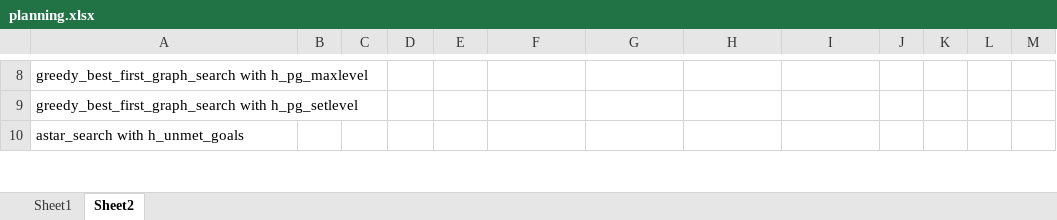
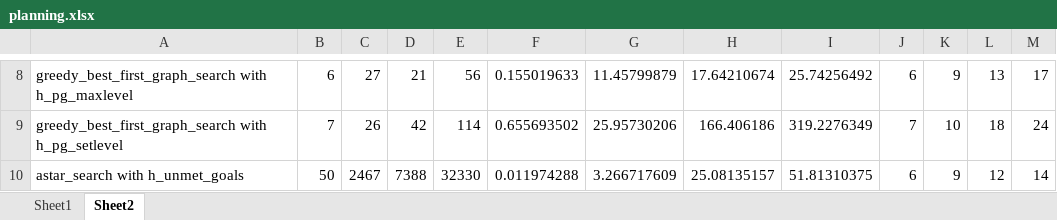
Before and after one commit to duclinhfetel/artificial-intelligence, an Excel workbook: Projects/2_Classical Planning/planning.xlsx, sheet Sheet2, drawn as a sheet; only a part is shown, gaps mark what is left out; values as stored, in another font and other column widths than the file's, no borders; the diff covers the shown part only; the diff names each change by its address in the sheet, - before the commit and + after, or states it on an @@ line.

```diff
--- a/Projects/2_Classical Planning/planning.xlsx (sheet Sheet2)
+++ b/Projects/2_Classical Planning/planning.xlsx (sheet Sheet2)
-B8: (empty)
+B8: 6
-C8: (empty)
+C8: 27
-D8: (empty)
+D8: 21
-E8: (empty)
+E8: 56
-F8: (empty)
+F8: 0.155019633
-G8: (empty)
+G8: 11.45799879
-H8: (empty)
+H8: 17.64210674
-I8: (empty)
+I8: 25.74256492
-J8: (empty)
+J8: 6
-K8: (empty)
+K8: 9
-L8: (empty)
+L8: 13
-M8: (empty)
+M8: 17
-B9: (empty)
+B9: 7
-C9: (empty)
+C9: 26
-D9: (empty)
+D9: 42
-E9: (empty)
+E9: 114
-F9: (empty)
+F9: 0.655693502
-G9: (empty)
+G9: 25.95730206
-H9: (empty)
+H9: 166.406186
-I9: (empty)
+I9: 319.2276349
-J9: (empty)
+J9: 7
-K9: (empty)
+K9: 10
-L9: (empty)
+L9: 18
-M9: (empty)
+M9: 24
-B10: (empty)
+B10: 50
-C10: (empty)
+C10: 2467
-D10: (empty)
+D10: 7388
-E10: (empty)
+E10: 32330
-F10: (empty)
+F10: 0.011974288
-G10: (empty)
+G10: 3.266717609
-H10: (empty)
+H10: 25.08135157
-I10: (empty)
+I10: 51.81310375
-J10: (empty)
+J10: 6
-K10: (empty)
+K10: 9
-L10: (empty)
+L10: 12
-M10: (empty)
+M10: 14
```
Also changed, not shown: 91 edited cells elsewhere in this sheet.
